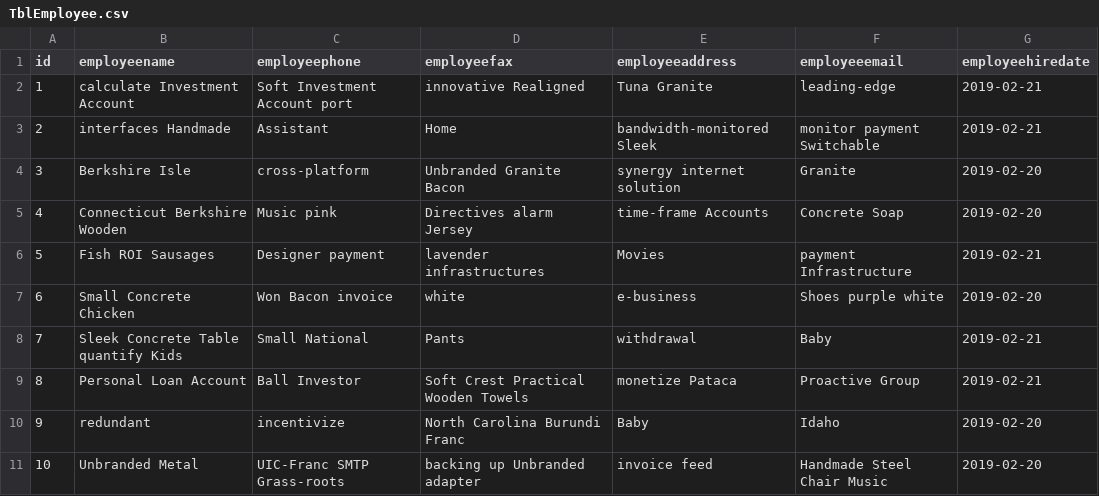
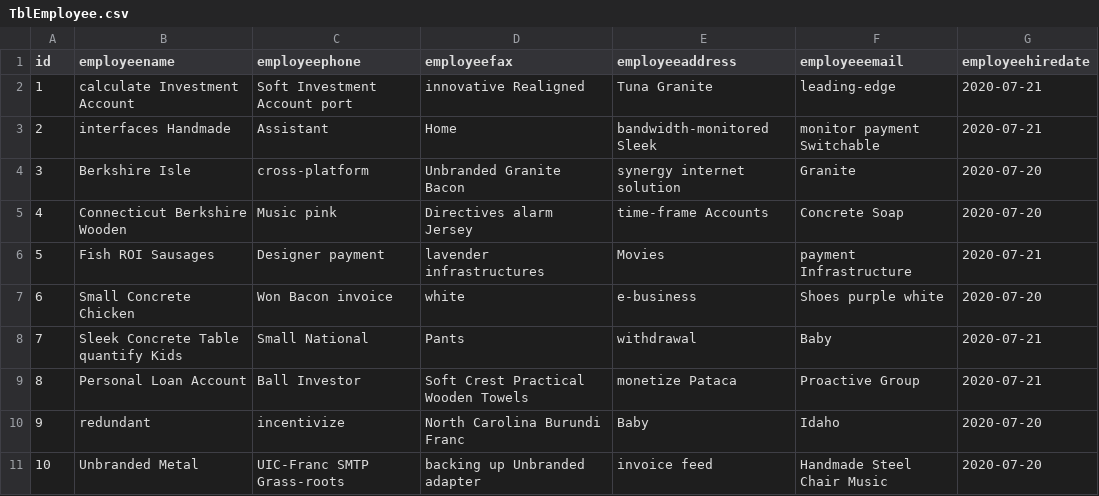
Before and after one commit to fatmajaafar/TaskManagerHsnx, a CSV file: src/main/resources/config/liquibase/fake-data/TblEmployee.csv, drawn as a sheet.

Commit message:
added updated employee entity with linkls

```diff
--- a/src/main/resources/config/liquibase/fake-data/TblEmployee.csv
+++ b/src/main/resources/config/liquibase/fake-data/TblEmployee.csv
@@ -1,11 +1,11 @@
 id;employeename;employeephone;employeefax;employeeaddress;employeeemail;employeehiredate
-1;calculate Investment Account;Soft Investment Account port;innovative Realigned;Tuna Granite;leading-edge;2019-02-21
-2;interfaces Handmade;Assistant;Home;bandwidth-monitored Sleek;monitor payment Switchable;2019-02-21
-3;Berkshire Isle;cross-platform;Unbranded Granite Bacon;synergy internet solution;Granite;2019-02-20
-4;Connecticut Berkshire Wooden;Music pink;Directives alarm Jersey;time-frame Accounts;Concrete Soap;2019-02-20
-5;Fish ROI Sausages;Designer payment;lavender infrastructures;Movies;payment Infrastructure;2019-02-21
-6;Small Concrete Chicken;Won Bacon invoice;white;e-business;Shoes purple white;2019-02-20
-7;Sleek Concrete Table quantify Kids;Small National;Pants;withdrawal;Baby;2019-02-21
-8;Personal Loan Account;Ball Investor;Soft Crest Practical Wooden Towels;monetize Pataca;Proactive Group;2019-02-21
-9;redundant;incentivize;North Carolina Burundi Franc;Baby;Idaho;2019-02-20
-10;Unbranded Metal;UIC-Franc SMTP Grass-roots;backing up Unbranded adapter;invoice feed;Handmade Steel Chair Music;2019-02-20
+1;calculate Investment Account;Soft Investment Account port;innovative Realigned;Tuna Granite;leading-edge;2020-07-21
+2;interfaces Handmade;Assistant;Home;bandwidth-monitored Sleek;monitor payment Switchable;2020-07-21
+3;Berkshire Isle;cross-platform;Unbranded Granite Bacon;synergy internet solution;Granite;2020-07-20
+4;Connecticut Berkshire Wooden;Music pink;Directives alarm Jersey;time-frame Accounts;Concrete Soap;2020-07-20
+5;Fish ROI Sausages;Designer payment;lavender infrastructures;Movies;payment Infrastructure;2020-07-21
+6;Small Concrete Chicken;Won Bacon invoice;white;e-business;Shoes purple white;2020-07-20
+7;Sleek Concrete Table quantify Kids;Small National;Pants;withdrawal;Baby;2020-07-21
+8;Personal Loan Account;Ball Investor;Soft Crest Practical Wooden Towels;monetize Pataca;Proactive Group;2020-07-21
+9;redundant;incentivize;North Carolina Burundi Franc;Baby;Idaho;2020-07-20
+10;Unbranded Metal;UIC-Franc SMTP Grass-roots;backing up Unbranded adapter;invoice feed;Handmade Steel Chair Music;2020-07-20
```
Also changed, not shown: 28 other files.
